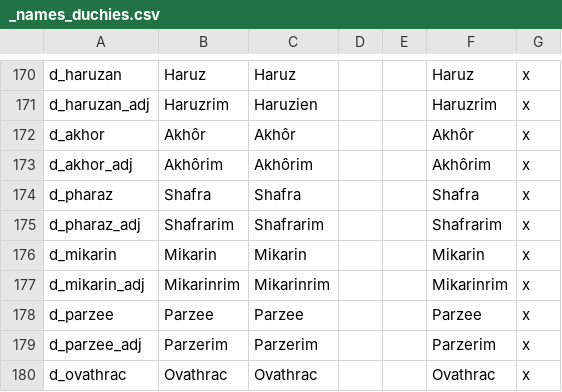
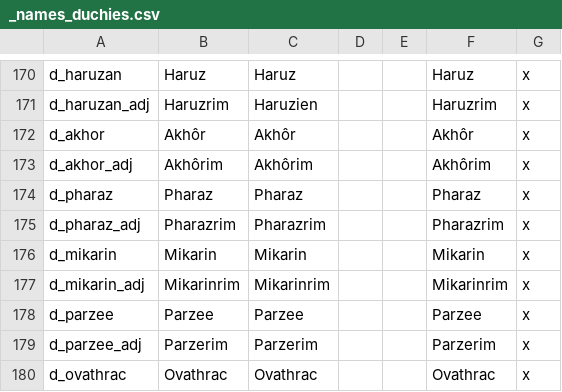
Before and after one commit to Rigmored/MEPCK2, a CSV file: MiddleEarthProject Beta/localisation/_names_duchies.csv, drawn as a sheet; only a part is shown, gaps mark what is left out.

```diff
--- a/MiddleEarthProject Beta/localisation/_names_duchies.csv
+++ b/MiddleEarthProject Beta/localisation/_names_duchies.csv
@@ -173,4 +173,4 @@ d_akhor;Akhôr;Akhôr;;;Akhôr;x
 d_akhor_adj;Akhôrim;Akhôrim;;;Akhôrim;x
-d_pharaz;Shafra;Shafra;;;Shafra;x
-d_pharaz_adj;Shafrarim;Shafrarim;;;Shafrarim;x
+d_pharaz;Pharaz;Pharaz;;;Pharaz;x
+d_pharaz_adj;Pharazrim;Pharazrim;;;Pharazrim;x
 d_mikarin;Mikarin;Mikarin;;;Mikarin;x
```
Also changed, not shown: MiddleEarthProject Beta/localisation/_names_baronies.csv, MiddleEarthProject Beta/localisation/_names_counties.csv, 12 other files.
